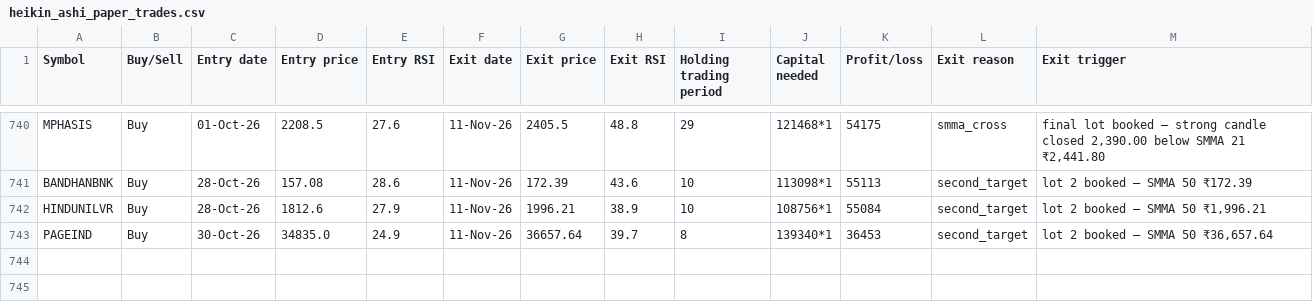
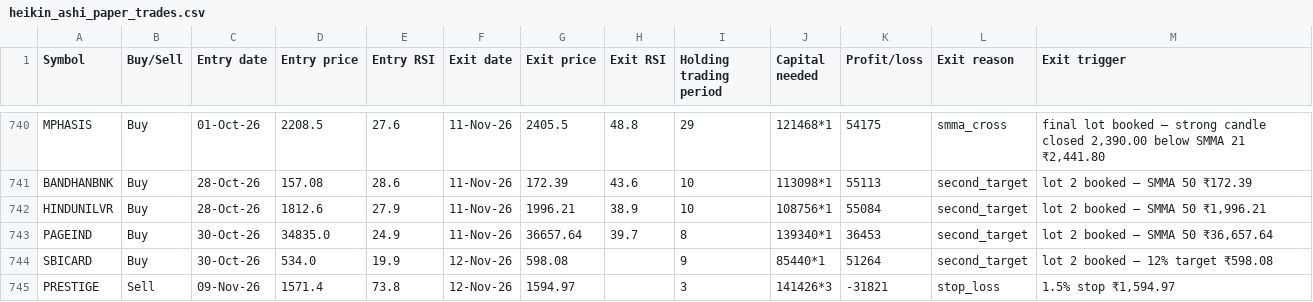
Before and after one commit to AbhilashMunnur/oi-with-stocks, a CSV file: data/heikin_ashi_paper_trades.csv, drawn as a sheet; only a part is shown, gaps mark what is left out.

```diff
--- a/data/heikin_ashi_paper_trades.csv
+++ b/data/heikin_ashi_paper_trades.csv
@@ -743 +743,3 @@ HINDUNILVR,Buy,28-Oct-26,1812.6,27.9,11-Nov-26,1996.21,38.9,10,108756*1,55084,se
 PAGEIND,Buy,30-Oct-26,34835.0,24.9,11-Nov-26,36657.64,39.7,8,139340*1,36453,second_target,"lot 2 booked — SMMA 50 ₹36,657.64"
+SBICARD,Buy,30-Oct-26,534.0,19.9,12-Nov-26,598.08,,9,85440*1,51264,second_target,lot 2 booked — 12% target ₹598.08
+PRESTIGE,Sell,09-Nov-26,1571.4,73.8,12-Nov-26,1594.97,,3,141426*3,-31821,stop_loss,"1.5% stop ₹1,594.97"
```
Also changed, not shown: data/rsi_candle_3lot_paper_trades.csv, data/rsi_candle_3m_2w_paper_trades.csv, 6 other files.
